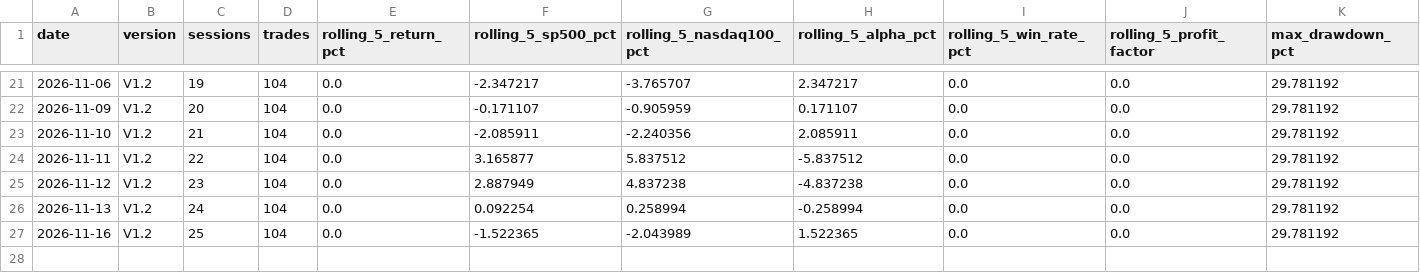
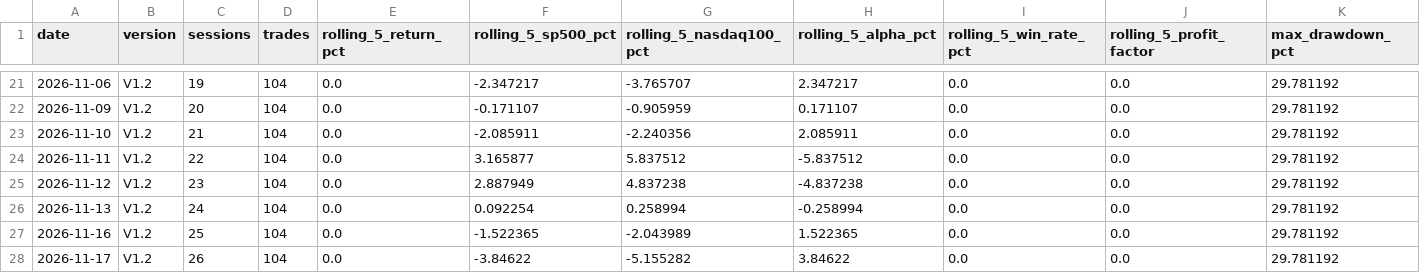
Before and after one commit to kensu-kimsu/kallisto, a CSV file: user_side/runs/scalping_v1/improvement_metrics.csv, drawn as a sheet; only a part is shown, gaps mark what is left out; rows hold the shown columns only; the diff names each change by its address in the sheet, - before the commit and + after, or states it on an @@ line.

```diff
--- a/user_side/runs/scalping_v1/improvement_metrics.csv
+++ b/user_side/runs/scalping_v1/improvement_metrics.csv
+row 28: 2026-11-17 | V1.2 | 26 | 104 | 0.0 | -3.84622 | -5.155282 | 3.84622 | 0.0 | 0.0 | 29.781192
```
Also changed, not shown: user_side/runs/scalping_v1/api_costs.csv, user_side/runs/scalping_v1/daily_performance.csv, 7 other files.
